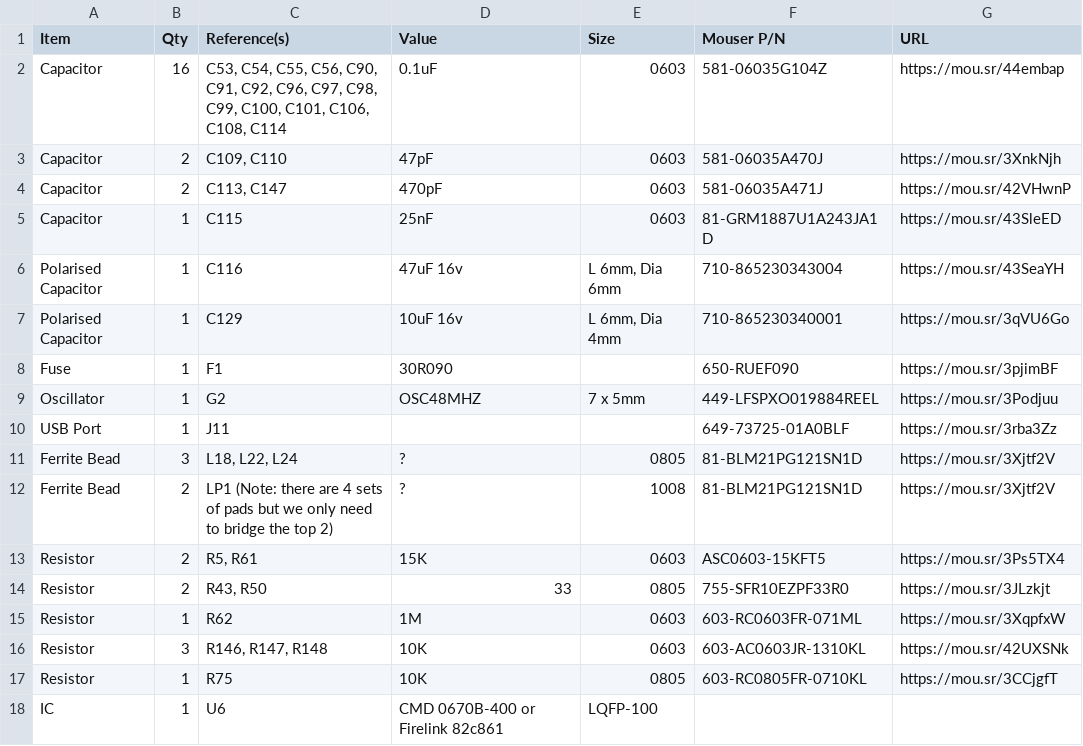
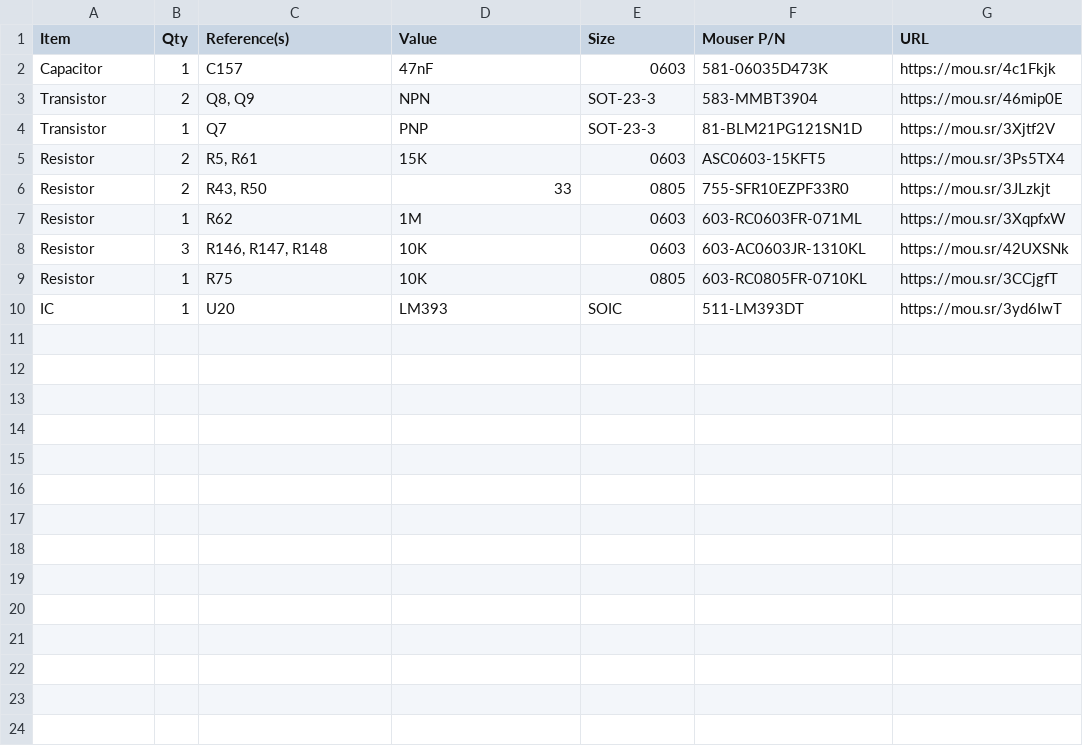
Before and after one commit to croissantking/G3-Personality-Card-USB, a CSV file: Whisper/Startup Circuit.csv, drawn as a sheet.

Commit message:
Update Startup Circuit.csv

```diff
--- a/Whisper/Startup Circuit.csv
+++ b/Whisper/Startup Circuit.csv
@@ -1,13 +1,5 @@
 "Item","Qty","Reference(s)","Value","Size","Mouser P/N","URL"
-"Capacitor","16","C53, C54, C55, C56, C90, C91, C92, C96, C97, C98, C99, C100, C101, C106, C108, C114","0.1uF","0603","581-06035G104Z","https://mou.sr/44embap"
-"Capacitor","2","C109, C110","47pF","0603","581-06035A470J","https://mou.sr/3XnkNjh"
-"Capacitor","2","C113, C147","470pF","0603","581-06035A471J","https://mou.sr/42VHwnP"
-"Capacitor","1","C115","25nF","0603","81-GRM1887U1A243JA1D","https://mou.sr/43SleED"
-"Polarised Capacitor","1","C116","47uF 16v","L 6mm, Dia 6mm","710-865230343004","https://mou.sr/43SeaYH"
-"Polarised Capacitor","1","C129","10uF 16v","L 6mm, Dia 4mm","710-865230340001","https://mou.sr/3qVU6Go"
-"Fuse","1","F1","30R090","","650-RUEF090","https://mou.sr/3pjimBF"
-"Oscillator","1","G2","OSC48MHZ","7 x 5mm","449-LFSPXO019884REEL","https://mou.sr/3Podjuu"
-"USB Port","1","J11","","","649-73725-01A0BLF","https://mou.sr/3rba3Zz"
-"Ferrite Bead","3","L18, L22, L24","?","0805","81-BLM21PG121SN1D","https://mou.sr/3Xjtf2V"
-"Ferrite Bead","2","LP1 (Note: there are 4 sets of pads but we only need to bridge the top 2)","?","1008","81-BLM21PG121SN1D","https://mou.sr/3Xjtf2V"
+"Capacitor","1","C157","47nF","0603","581-06035D473K","https://mou.sr/4c1Fkjk"
+"Transistor","2","Q8, Q9","NPN","SOT-23-3","583-MMBT3904","https://mou.sr/46mip0E"
+"Transistor","1","Q7","PNP","SOT-23-3","81-BLM21PG121SN1D","https://mou.sr/3Xjtf2V"
 "Resistor","2","R5, R61","15K","0603","ASC0603-15KFT5","https://mou.sr/3Ps5TX4"
@@ -17,2 +9,2 @@
 "Resistor","1","R75","10K","0805","603-RC0805FR-0710KL","https://mou.sr/3CCjgfT"
-"IC","1","U6","CMD 0670B-400 or Firelink 82c861","LQFP-100","",""
+"IC","1","U20","LM393","SOIC","511-LM393DT","https://mou.sr/3yd6IwT"
```
